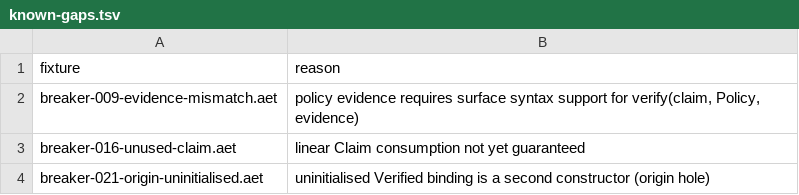
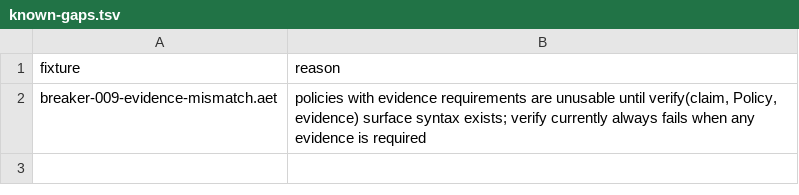
Before and after one commit to Sisuthros/Aethel, a TSV file: examples/breakers/known-gaps.tsv, drawn as a sheet.

```diff
--- a/examples/breakers/known-gaps.tsv
+++ b/examples/breakers/known-gaps.tsv
@@ -1,4 +1,2 @@
 fixture	reason
-breaker-009-evidence-mismatch.aet	policy evidence requires surface syntax support for verify(claim, Policy, evidence)
-breaker-016-unused-claim.aet	linear Claim consumption not yet guaranteed
-breaker-021-origin-uninitialised.aet	uninitialised Verified binding is a second constructor (origin hole)
+breaker-009-evidence-mismatch.aet	policies with evidence requirements are unusable until verify(claim, Policy, evidence) surface syntax exists; verify currently always fails when any evidence is required
```
Also changed, not shown: examples/breakers/required.tsv, 4 other files.
